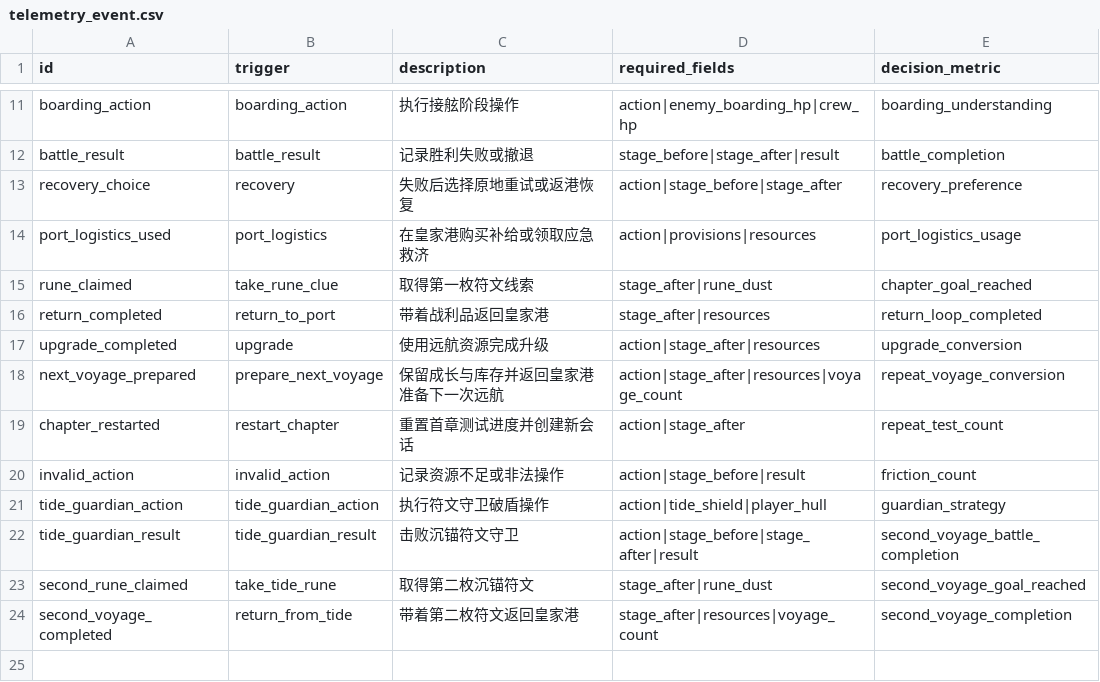
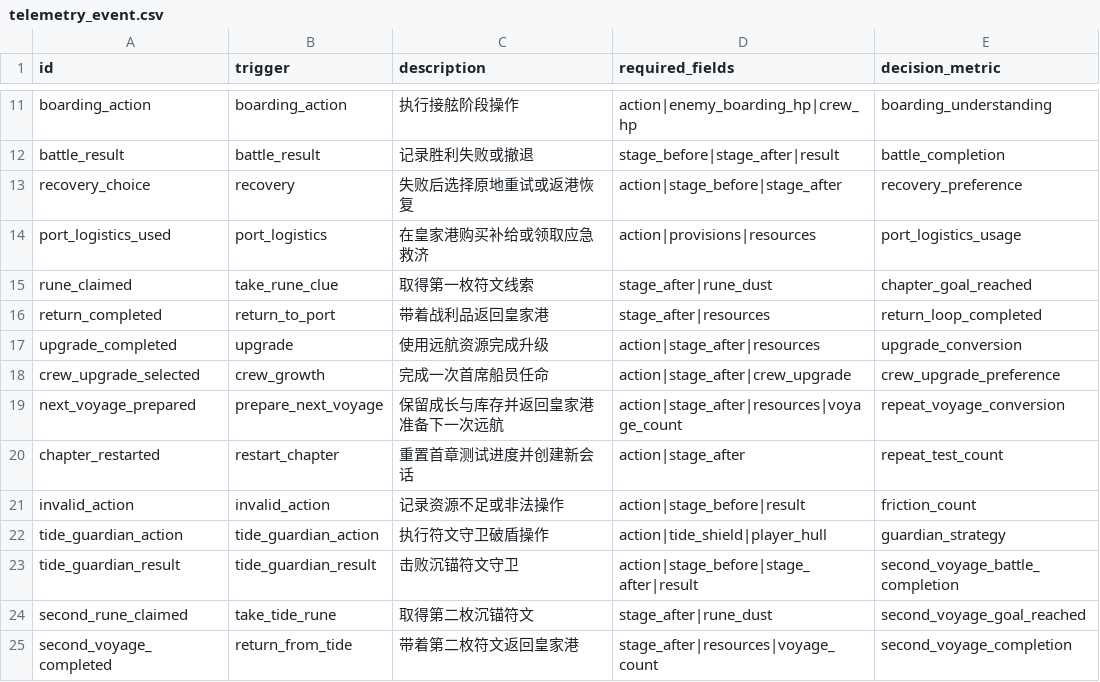
Before and after one commit to LuckyLee07/PirateExplore, a CSV file: design/v2/data/telemetry_event.csv, drawn as a sheet; only a part is shown, gaps mark what is left out; the diff names each change by its address in the sheet, - before the commit and + after, or states it on an @@ line.

```diff
--- a/design/v2/data/telemetry_event.csv
+++ b/design/v2/data/telemetry_event.csv
+row 18: crew_upgrade_selected | crew_growth | 完成一次首席船员任命 | action|stage_after|crew_upgrade | crew_upgrade_preference
```
Also changed, not shown: design/v2/data/presentation.csv, 31 other files.
